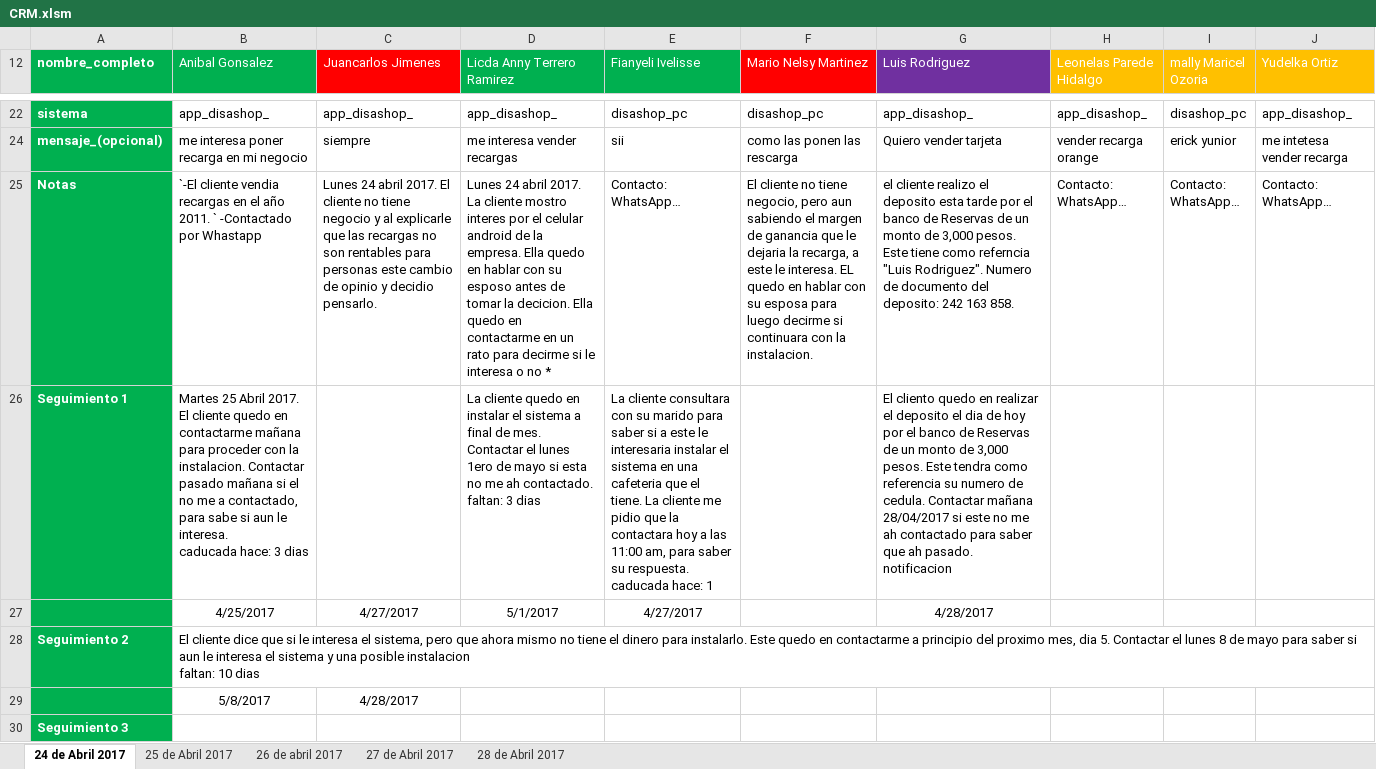
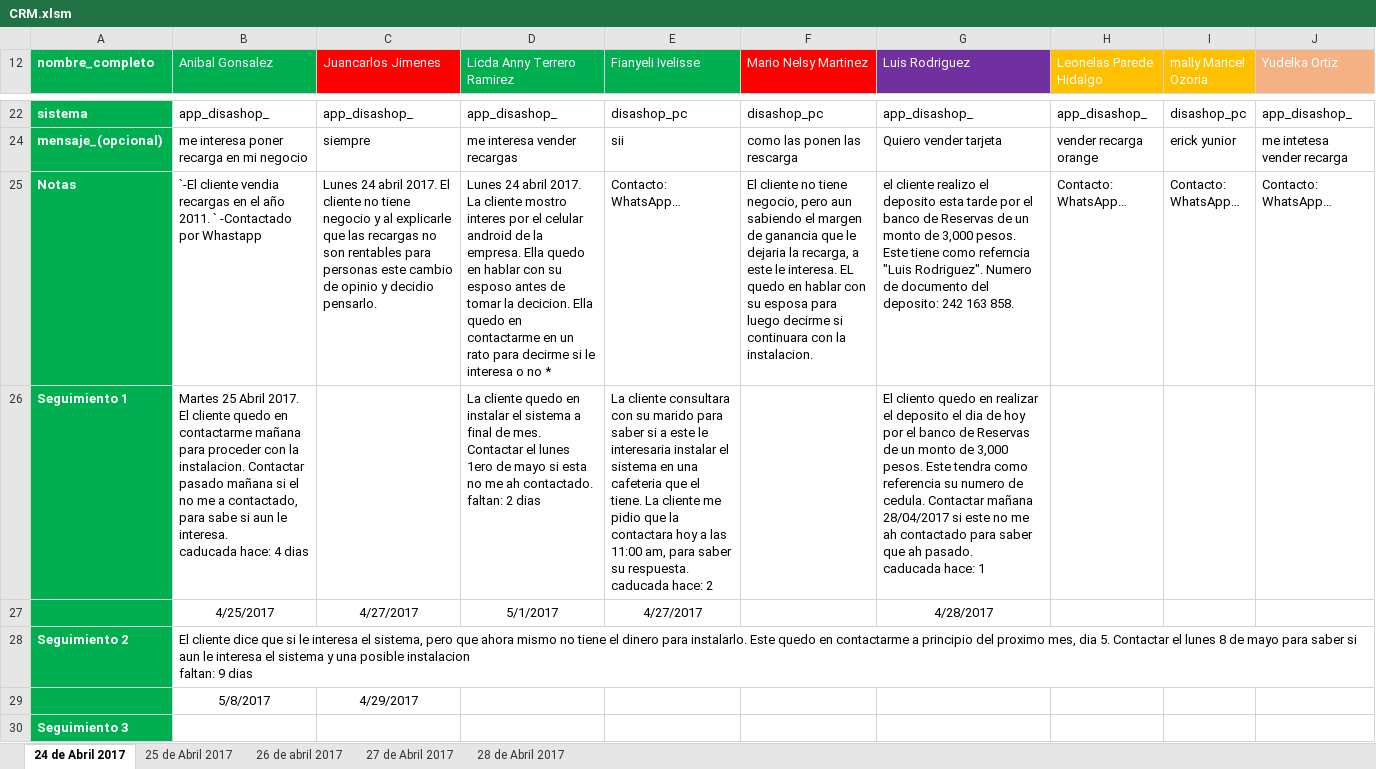
Before and after one commit to david-minaya/CRM, an Excel workbook: CRM.xlsm, sheet 24 de Abril 2017, drawn as a sheet; only a part is shown, gaps mark what is left out; values as stored, in another font and other column widths than the file's, no borders; conditional formats and table styles not drawn; ↵ is a line break in a cell; the diff names each change by its address in the sheet, - before the commit and + after, or states it on an @@ line.

Commit message:
color cambiado

```diff
--- a/CRM.xlsm (sheet 24 de Abril 2017)
+++ b/CRM.xlsm (sheet 24 de Abril 2017)
-J12 fill: #FFC000
+J12 fill: #F4B183
-B26 (Anibal Gonsalez): …caducada hace: 3 dias
+B26 (Anibal Gonsalez): …caducada hace: 4 dias
-D26 (Licda Anny Terrero Ramirez): …contactado. ↵ faltan: 3 dias
+D26 (Licda Anny Terrero Ramirez): …contactado. ↵ faltan: 2 dias
-E26 (Fianyeli Ivelisse): …caducada hace: 1
+E26 (Fianyeli Ivelisse): …caducada hace: 2
-G26 (Luis Rodriguez): …ah pasado. ↵ notificacion
+G26 (Luis Rodriguez): …ah pasado. ↵ caducada hace: 1
-B28 (Anibal Gonsalez): …instalacion ↵ faltan: 10 dias
+B28 (Anibal Gonsalez): …instalacion ↵ faltan: 9 dias
-C29 (Juancarlos Jimenes): 4/28/2017
+C29 (Juancarlos Jimenes): 4/29/2017
```
Also changed, not shown: sheet 28 de Abril 2017, sheet 25 de Abril 2017.
